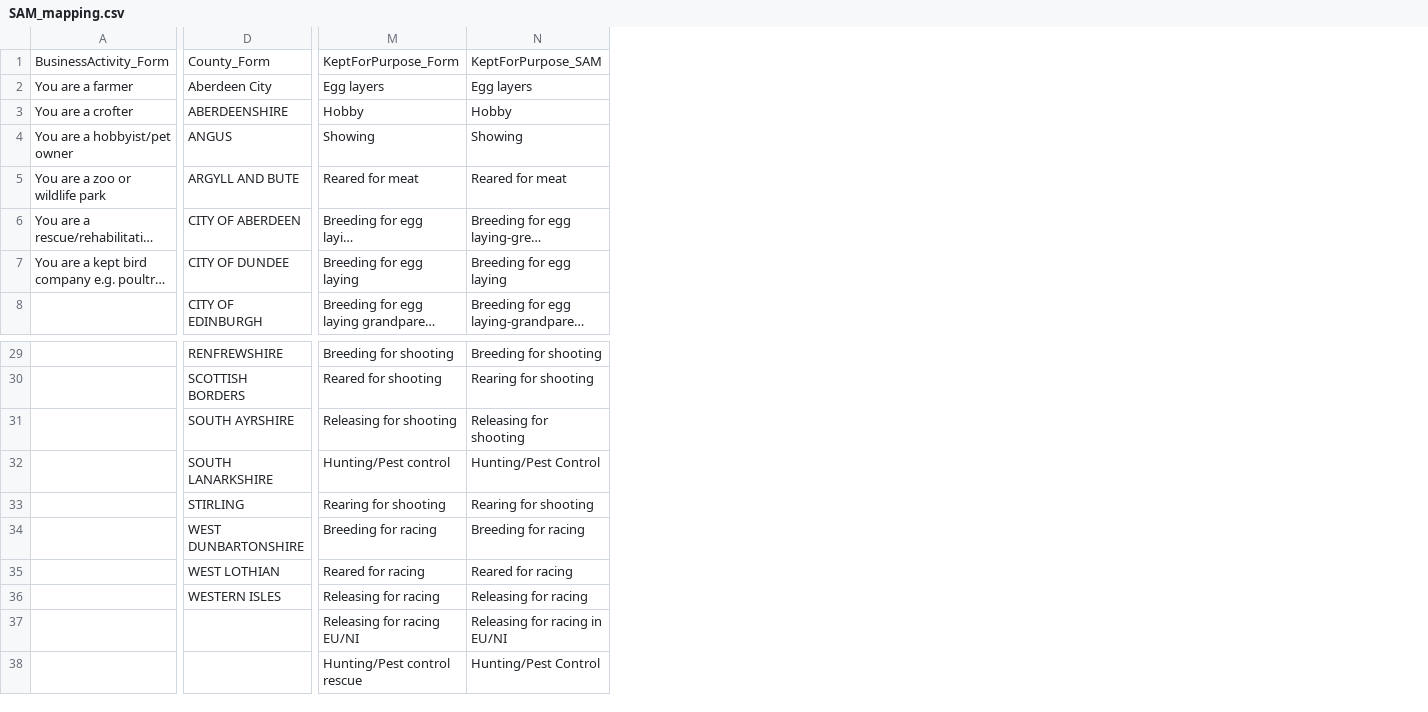
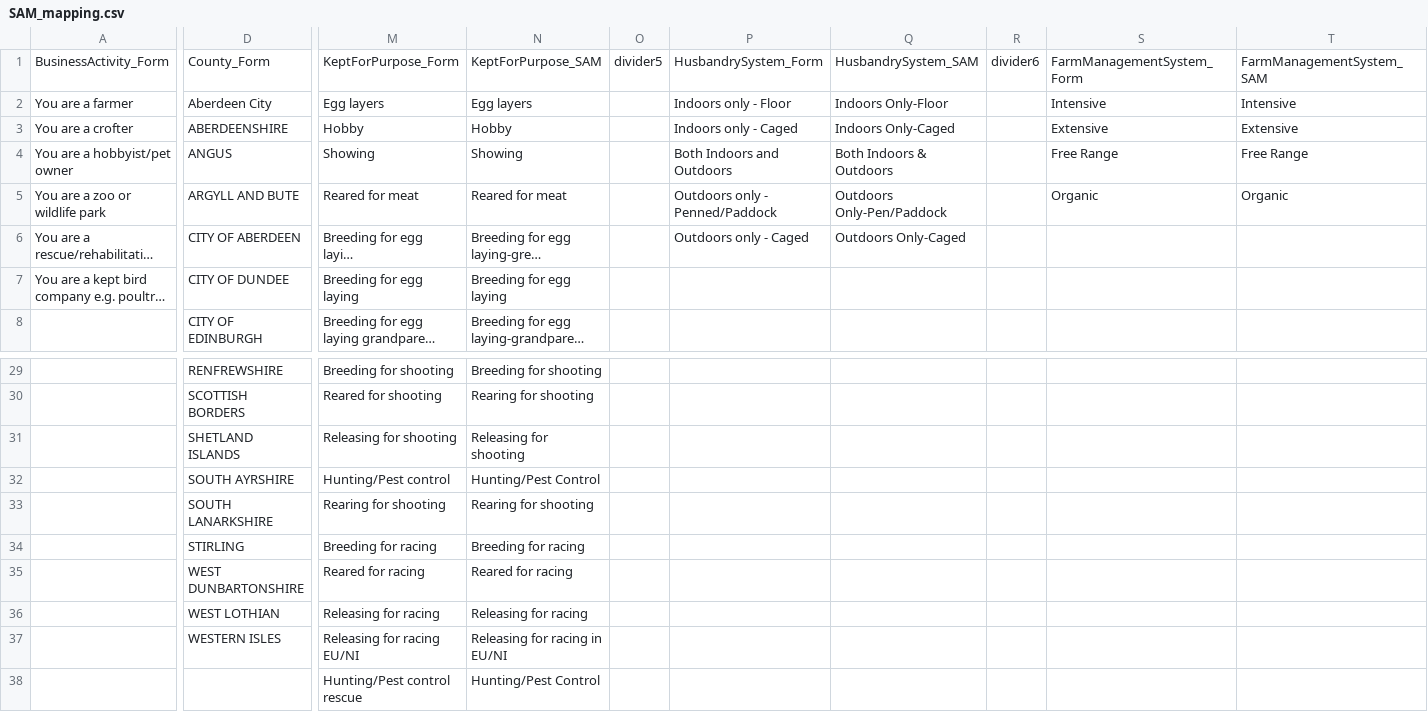
Before and after one commit to DEFRA/APHA-Scottish-Poultry-Registrations, a CSV file: SAM_mapping.csv, drawn as a sheet; only a part is shown, gaps mark what is left out; long unchanged cells end in …; removed rows and columns are numbered as before the commit, all else as after; rows hold the shown columns only; the diff covers the shown part only; the diff names each change by its address in the sheet, - before the commit and + after, or states it on an @@ line.

Commit message:
live proving changes 5-3-25
Changed start form window size
Changed Occupier is Keeper logic to only compare names and address
Changed Create Keeper logic to be consistent with other Poultry bot
Changed AddressLine1 argument value to empty string in Create Location when LocationName = AddressLine1
Added Husbandry_System and Farm_Management_System to find-and-replace values

```diff
--- a/SAM_mapping.csv
+++ b/SAM_mapping.csv
+column O, row 1: divider5
+column P, rows 1-6: HusbandrySystem_Form | Indoors only - Floor | Indoors only - Caged | Both Indoors and Outdoors | Outdoors only - Penned/Paddock | Outdoors only - Caged
+column Q, rows 1-6: HusbandrySystem_SAM | Indoors Only-Floor | Indoors Only-Caged | Both Indoors & Outdoors | Outdoors Only-Pen/Paddock | Outdoors Only-Caged
+column R, row 1: divider6
+column S, rows 1-5: FarmManagementSystem_Form | Intensive | Extensive | Free Range | Organic
+column T, rows 1-5: FarmManagementSystem_SAM | Intensive | Extensive | Free Range | Organic
-D31: SOUTH AYRSHIRE
+D31: SHETLAND ISLANDS
-D32: SOUTH LANARKSHIRE
+D32: SOUTH AYRSHIRE
+row 33:  | SOUTH LANARKSHIRE | Rearing for shooting | Rearing for shooting
-M34: Rearing for shooting
+M34: Breeding for racing
-N34: Rearing for shooting
+N34: Breeding for racing
-M35: Breeding for racing
+M35: Reared for racing
-N35: Breeding for racing
+N35: Reared for racing
-M36: Reared for racing
+M36: Releasing for racing
-N36: Reared for racing
+N36: Releasing for racing
-M37: Releasing for racing
+M37: Releasing for racing EU/NI
-N37: Releasing for racing
+N37: Releasing for racing in EU/NI
-row 37:  |  | Releasing for racing EU/NI | Releasing for racing in EU/NI
```
Also changed, not shown: 2 edited cells elsewhere in this file, 3 other files.
